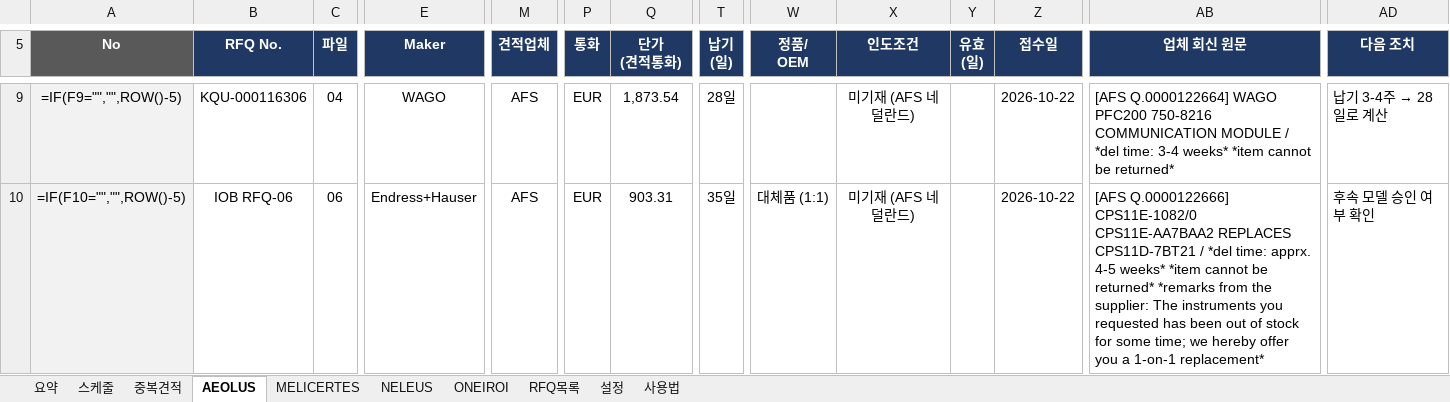
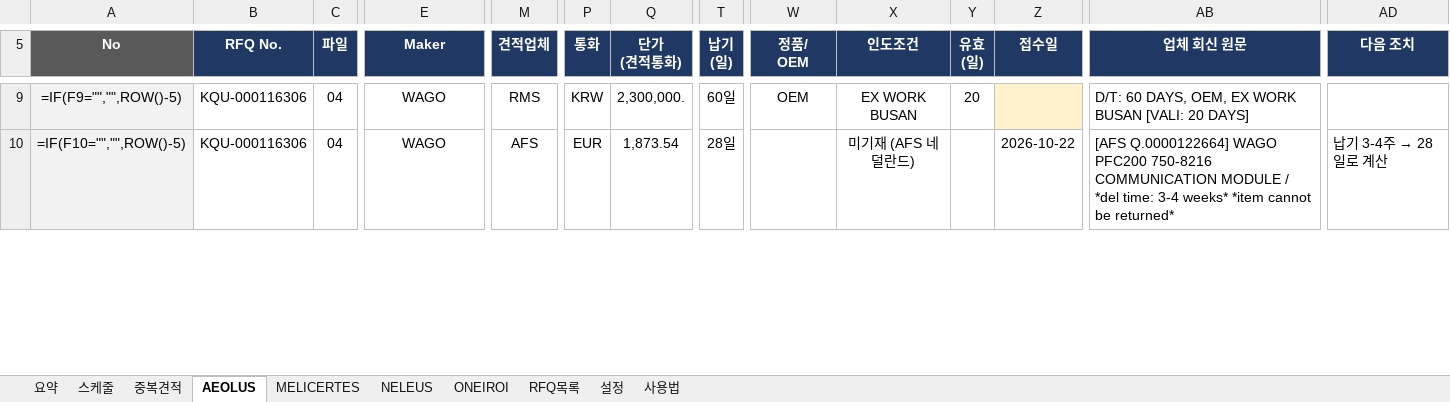
Before and after one commit to dotjdsla-byte/github-test, an Excel workbook: 선박별_견적관리.xlsx, sheet AEOLUS, drawn as a sheet; only a part is shown, gaps mark what is left out; values as stored, in another font and other column widths than the file's, no borders; formulas without a stored value are shown as written; conditional formats not drawn; the diff covers the shown part only; the diff names each change by its address in the sheet, - before the commit and + after, or states it on an @@ line.

```diff
--- a/선박별_견적관리.xlsx (sheet AEOLUS)
+++ b/선박별_견적관리.xlsx (sheet AEOLUS)
-M9 (견적업체): AFS
+M9 (견적업체): RMS
-P9 (통화): EUR
+P9 (통화): KRW
-Q9 (단가 (견적통화)): 1,873.54
+Q9 (단가 (견적통화)): 2,300,000.
-T9 (납기 (일)): 28일
+T9 (납기 (일)): 60일
-W9 (정품/ OEM): (empty)
+W9 (정품/ OEM): OEM
-X9 (인도조건): 미기재 (AFS 네덜란드)
+X9 (인도조건): EX WORK BUSAN
-Y9 (유효 (일)): (empty)
+Y9 (유효 (일)): 20
-Z9 (접수일): 2026-10-22
+Z9 (접수일): (empty)
-Z9 fill: none
+Z9 fill: #FFF2CC
-AB9 (업체 회신 원문): [AFS Q.0000122664] WAGO PFC200 750-8216 COMMUNICATION MODULE / *del time: 3-4 weeks* *item cannot be returned*
+AB9 (업체 회신 원문): D/T: 60 DAYS, OEM, EX WORK BUSAN [VALI: 20 DAYS]
@@ AD9 (다음 조치): 납기 3-4주 → 28일로 계산 → (empty) @@
-B10 (RFQ No.): IOB RFQ-06
+B10 (RFQ No.): KQU-000116306
-C10 (파일): 06
+C10 (파일): 04
-E10 (Maker): Endress+Hauser
+E10 (Maker): WAGO
-Q10 (단가 (견적통화)): 903.31
+Q10 (단가 (견적통화)): 1,873.54
-T10 (납기 (일)): 35일
+T10 (납기 (일)): 28일
-W10 (정품/ OEM): 대체품 (1:1)
+W10 (정품/ OEM): (empty)
-AB10 (업체 회신 원문): [AFS Q.0000122666] CPS11E-1082/0 CPS11E-AA7BAA2 REPLACES CPS11D-7BT21 / *del time: apprx. 4-5 weeks* *item cannot be returned* *remarks from the supplier: The instruments you requested has been out of stock for some time; we hereby offer you a 1-on-1 replacement*
+AB10 (업체 회신 원문): [AFS Q.0000122664] WAGO PFC200 750-8216 COMMUNICATION MODULE / *del time: 3-4 weeks* *item cannot be returned*
@@ AD10 (다음 조치): 후속 모델 승인 여부 확인 → 납기 3-4주 → 28일로 계산 @@
```
Also changed, not shown: 274 edited cells and cell formats elsewhere in this sheet, sheet 중복견적, sheet ONEIROI, sheet RFQ목록, sheet NELEUS, sheet MELICERTES, sheet 설정, 1 more sheet, hidden cells.
